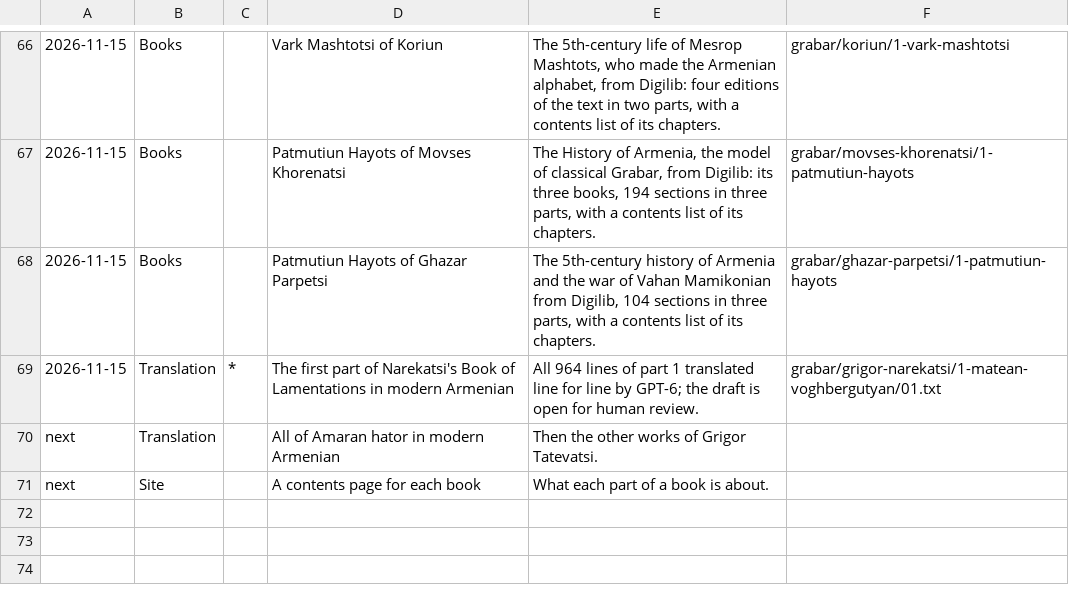
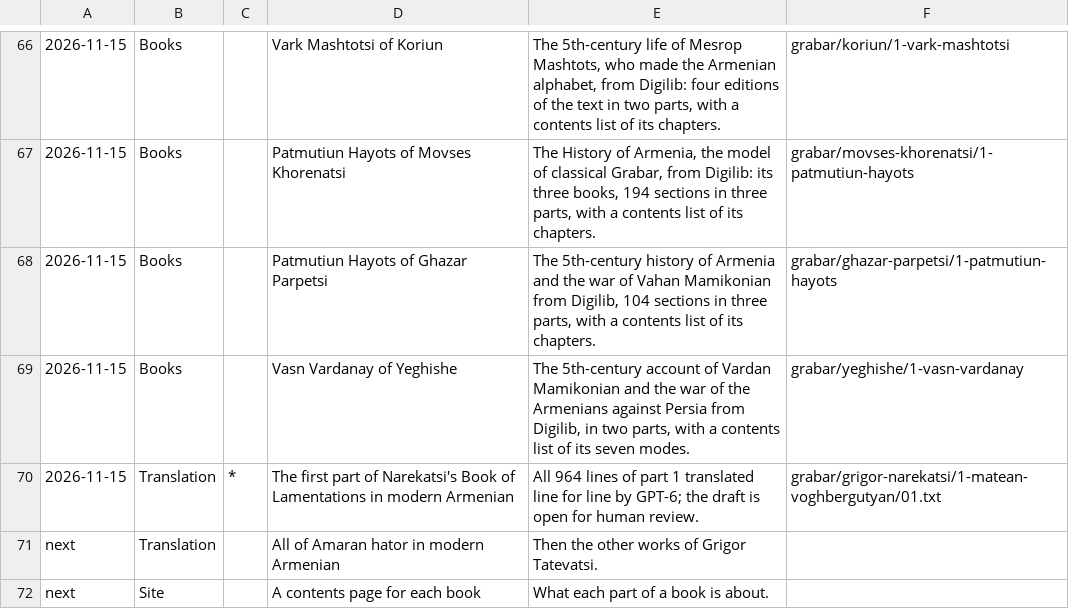
Before and after one commit to serjhnn/nx-gir, a TSV file: timeline.tsv, drawn as a sheet; only a part is shown, gaps mark what is left out; the diff names each change by its address in the sheet, - before the commit and + after, or states it on an @@ line.

```diff
--- a/timeline.tsv
+++ b/timeline.tsv
+row 69: 2026-11-15 | Books |  | Vasn Vardanay of Yeghishe | The 5th-century account of Vardan Mamikonian and the war of the Armenians against Persia from Digilib, in two parts, with a contents list of its seven modes. | grabar/yeghishe/1-vasn-vardanay
```
Also changed, not shown: books/LIBRARY.tsv, notes/limits.tsv, 6 other files.
